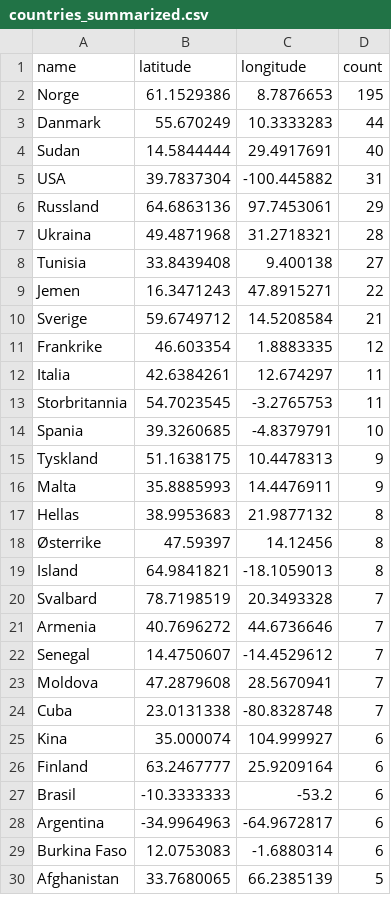
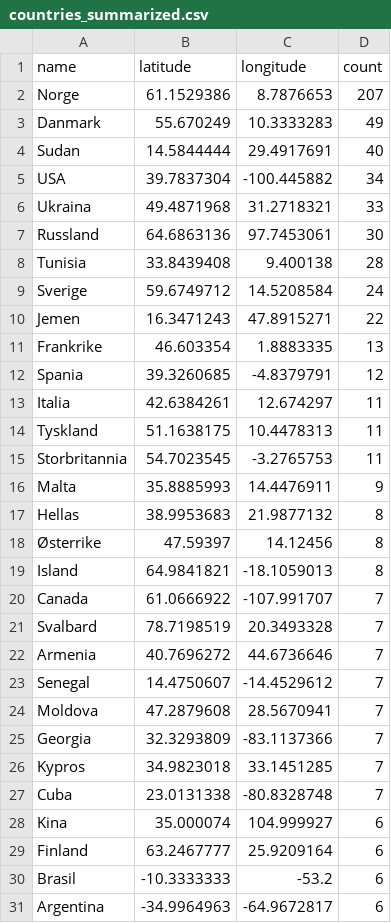
Before and after one commit to EllingOftedal/GIS-Blog, a CSV file: scripts/nrk/global/results/countries_summarized.csv, drawn as a sheet; only a part is shown; the shorter side is filled out with more unchanged rows; the diff covers the shown part only.

```diff
--- a/scripts/nrk/global/results/countries_summarized.csv
+++ b/scripts/nrk/global/results/countries_summarized.csv
@@ -1,16 +1,16 @@
 name,latitude,longitude,count
-Norge,61.1529386,8.7876653,195
-Danmark,55.670249,10.3333283,44
+Norge,61.1529386,8.7876653,207
+Danmark,55.670249,10.3333283,49
 Sudan,14.5844444,29.4917691,40
-USA,39.7837304,-100.445882,31
-Russland,64.6863136,97.7453061,29
-Ukraina,49.4871968,31.2718321,28
-Tunisia,33.8439408,9.400138,27
+USA,39.7837304,-100.445882,34
+Ukraina,49.4871968,31.2718321,33
+Russland,64.6863136,97.7453061,30
+Tunisia,33.8439408,9.400138,28
+Sverige,59.6749712,14.5208584,24
 Jemen,16.3471243,47.8915271,22
-Sverige,59.6749712,14.5208584,21
-Frankrike,46.603354,1.8883335,12
+Frankrike,46.603354,1.8883335,13
+Spania,39.3260685,-4.8379791,12
 Italia,42.6384261,12.674297,11
+Tyskland,51.1638175,10.4478313,11
 Storbritannia,54.7023545,-3.2765753,11
-Spania,39.3260685,-4.8379791,10
-Tyskland,51.1638175,10.4478313,9
 Malta,35.8885993,14.4476911,9
@@ -19,2 +19,3 @@ Hellas,38.9953683,21.9877132,8
 Island,64.9841821,-18.1059013,8
+Canada,61.0666922,-107.991707,7
 Svalbard,78.7198519,20.3493328,7
@@ -23,2 +24,4 @@ Senegal,14.4750607,-14.4529612,7
 Moldova,47.2879608,28.5670941,7
+Georgia,32.3293809,-83.1137366,7
+Kypros,34.9823018,33.1451285,7
 Cuba,23.0131338,-80.8328748,7
```
Also changed, not shown: 13 added rows and 15 removed rows elsewhere in this file, scripts/nrk/inland/results/innland_summarized.csv.
